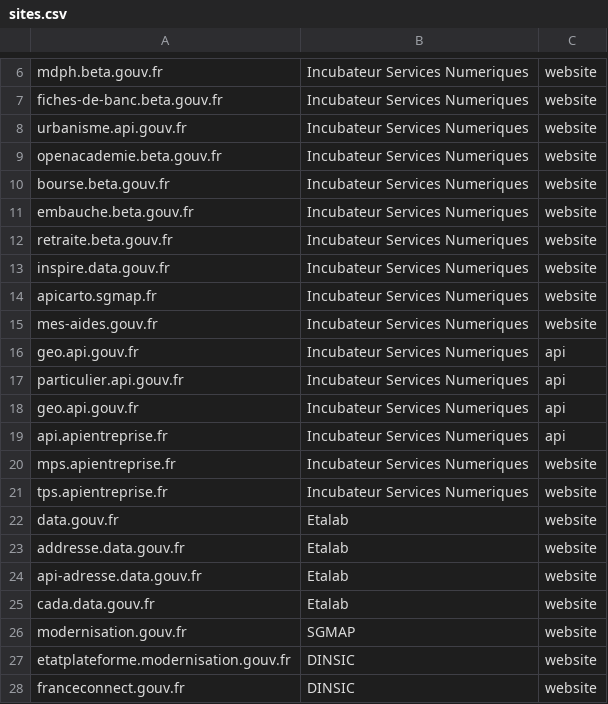
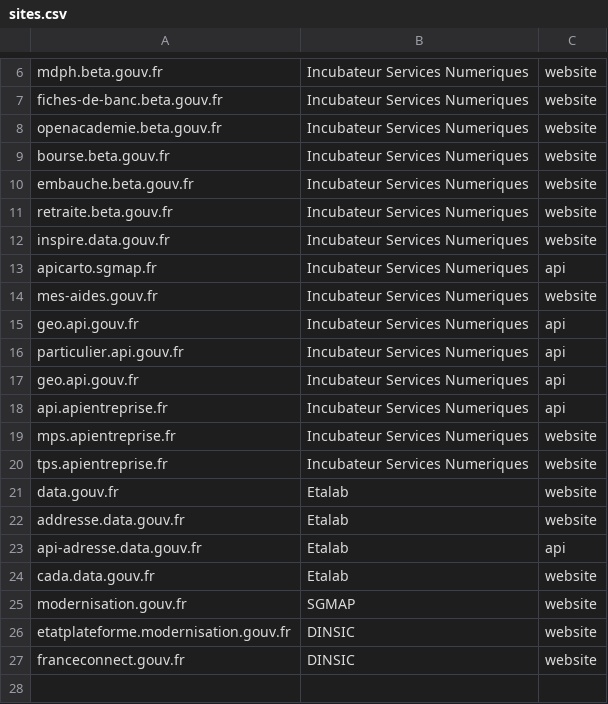
Before and after one commit to betagouv/verif.site, a CSV file: data/sites.csv, drawn as a sheet; only a part is shown, gaps mark what is left out.

Commit message:
Update sites.csv

```diff
--- a/data/sites.csv
+++ b/data/sites.csv
@@ -7,3 +7,2 @@ mdph.beta.gouv.fr, Incubateur Services Numeriques, website
 fiches-de-banc.beta.gouv.fr, Incubateur Services Numeriques, website
-urbanisme.api.gouv.fr, Incubateur Services Numeriques, website
 openacademie.beta.gouv.fr, Incubateur Services Numeriques, website
@@ -13,3 +12,3 @@ retraite.beta.gouv.fr, Incubateur Services Numeriques, website
 inspire.data.gouv.fr, Incubateur Services Numeriques, website
-apicarto.sgmap.fr, Incubateur Services Numeriques, website
+apicarto.sgmap.fr, Incubateur Services Numeriques, api
 mes-aides.gouv.fr, Incubateur Services Numeriques, website
@@ -23,3 +22,3 @@ data.gouv.fr,Etalab,website
 addresse.data.gouv.fr,Etalab,website
-api-adresse.data.gouv.fr,Etalab,website
+api-adresse.data.gouv.fr,Etalab,api
 cada.data.gouv.fr,Etalab,website
```
